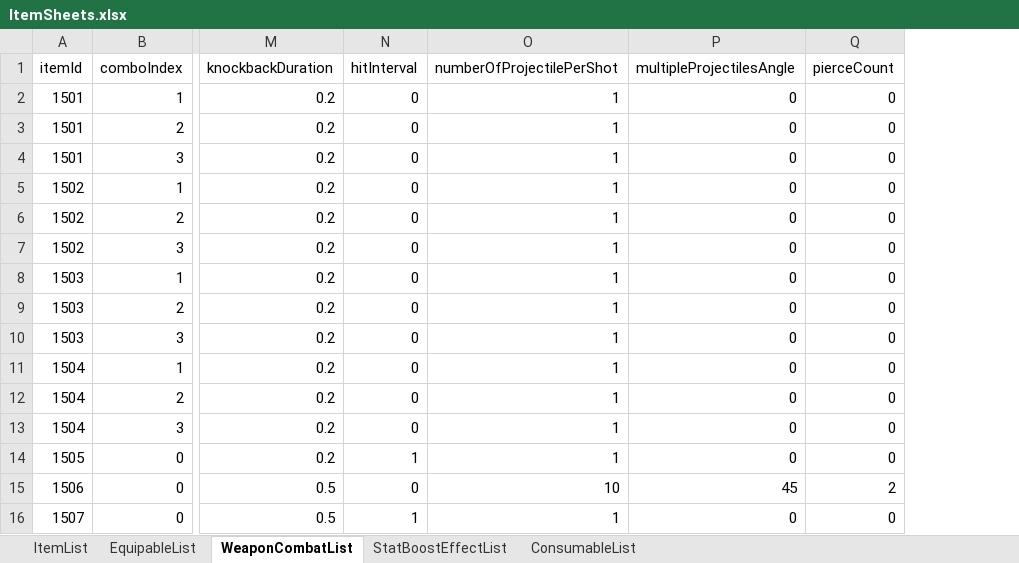
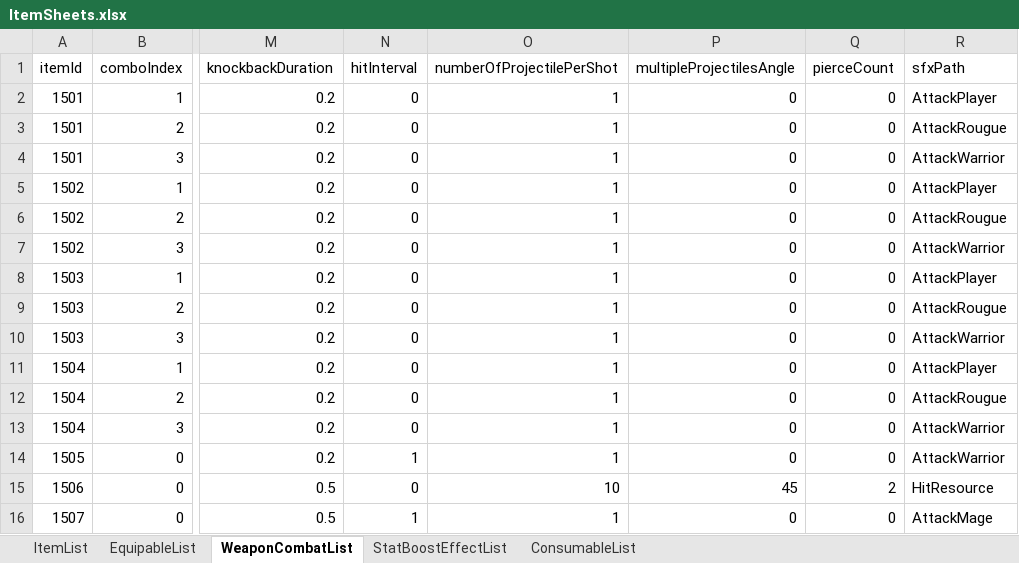
Before and after one commit to udiladido/3D_TEAM12, an Excel workbook: Assets/Resources/Excels/ItemSheets.xlsx, sheet WeaponCombatList, drawn as a sheet; only a part is shown, gaps mark what is left out; values as stored, in another font and other column widths than the file's, no borders; the diff names each change by its address in the sheet, - before the commit and + after, or states it on an @@ line.

```diff
--- a/Assets/Resources/Excels/ItemSheets.xlsx (sheet WeaponCombatList)
+++ b/Assets/Resources/Excels/ItemSheets.xlsx (sheet WeaponCombatList)
+column R (sfxPath), rows 2-16: AttackPlayer | AttackRougue | AttackWarrior | AttackPlayer | AttackRougue | AttackWarrior | AttackPlayer | AttackRougue | AttackWarrior | AttackPlayer | AttackRougue | AttackWarrior | AttackWarrior | HitResource | AttackMage
```
Also changed, not shown: Assets/Resources/Excels/MonsterSheets.xlsx, 20 other files.
